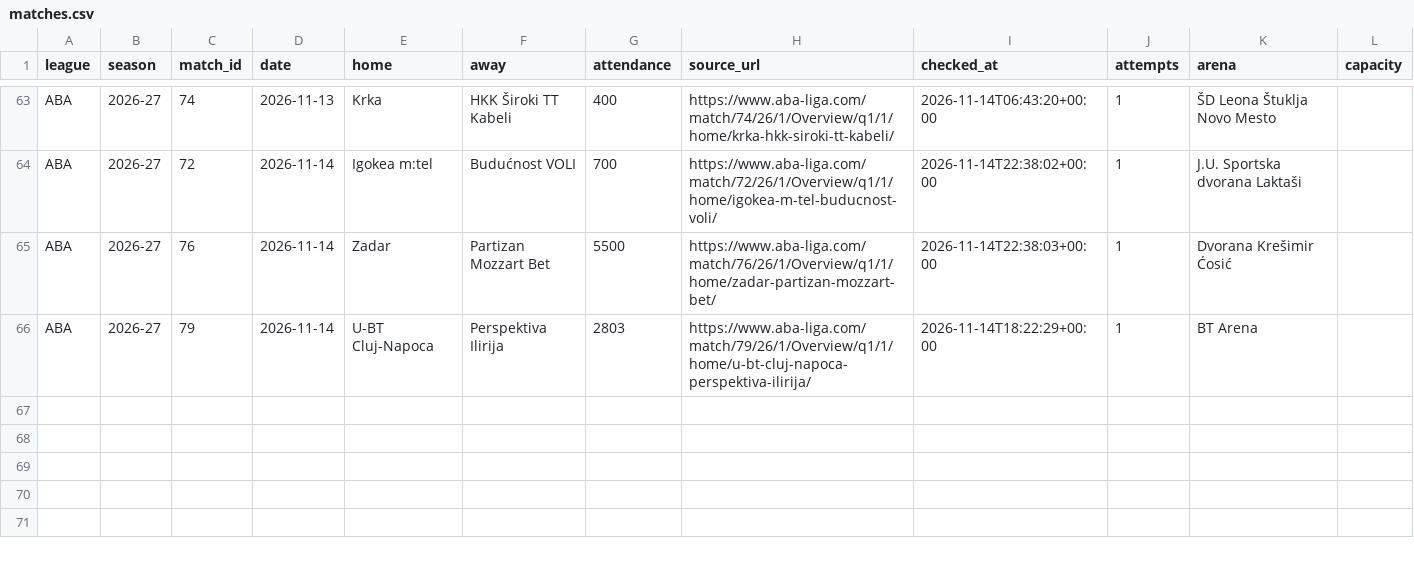
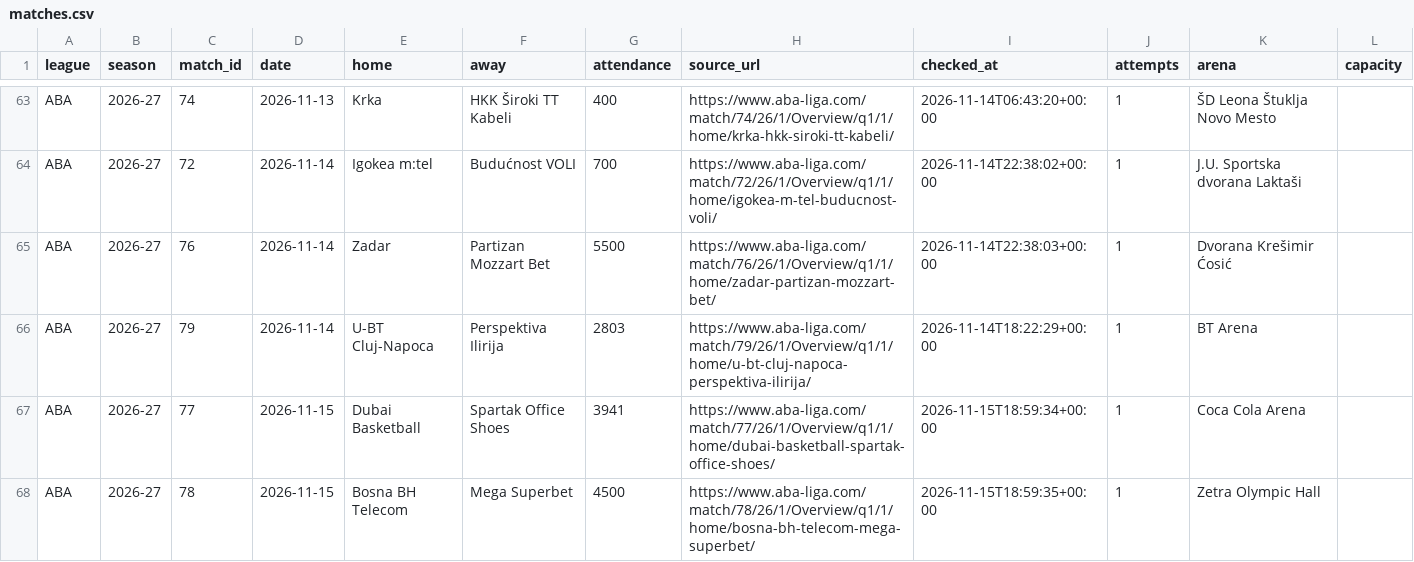
Before and after one commit to andriuspanama/ACBattendance, a CSV file: data/aba/matches.csv, drawn as a sheet; only a part is shown, gaps mark what is left out; the diff names each change by its address in the sheet, - before the commit and + after, or states it on an @@ line.

```diff
--- a/data/aba/matches.csv
+++ b/data/aba/matches.csv
+row 67: ABA | 2026-27 | 77 | 2026-11-15 | Dubai Basketball | Spartak Office Shoes | 3941 | https://www.aba-liga.com/match/77/26/1/Overview/q1/1/home/dubai-basketball-spartak-office-shoes/ | 2026-11-15T18:59:34+00:00 | 1 | Coca Cola Arena
+row 68: ABA | 2026-27 | 78 | 2026-11-15 | Bosna BH Telecom | Mega Superbet | 4500 | https://www.aba-liga.com/match/78/26/1/Overview/q1/1/home/bosna-bh-telecom-mega-superbet/ | 2026-11-15T18:59:35+00:00 | 1 | Zetra Olympic Hall
```
Also changed, not shown: data/aba/attendance_averages.csv, data/aba/flashscore/matches.csv, 2 other files.
